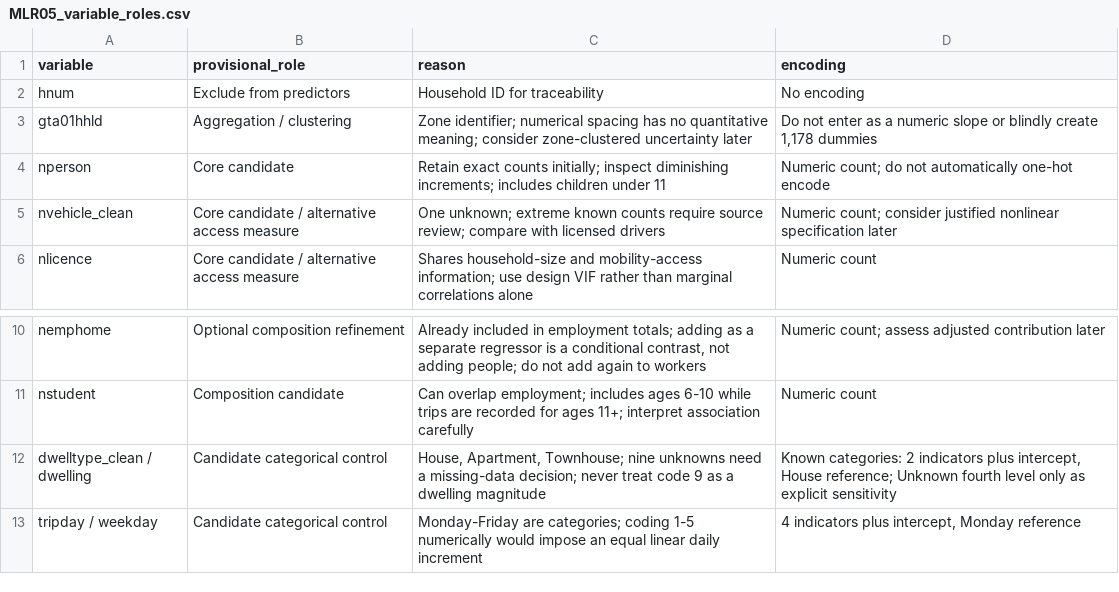
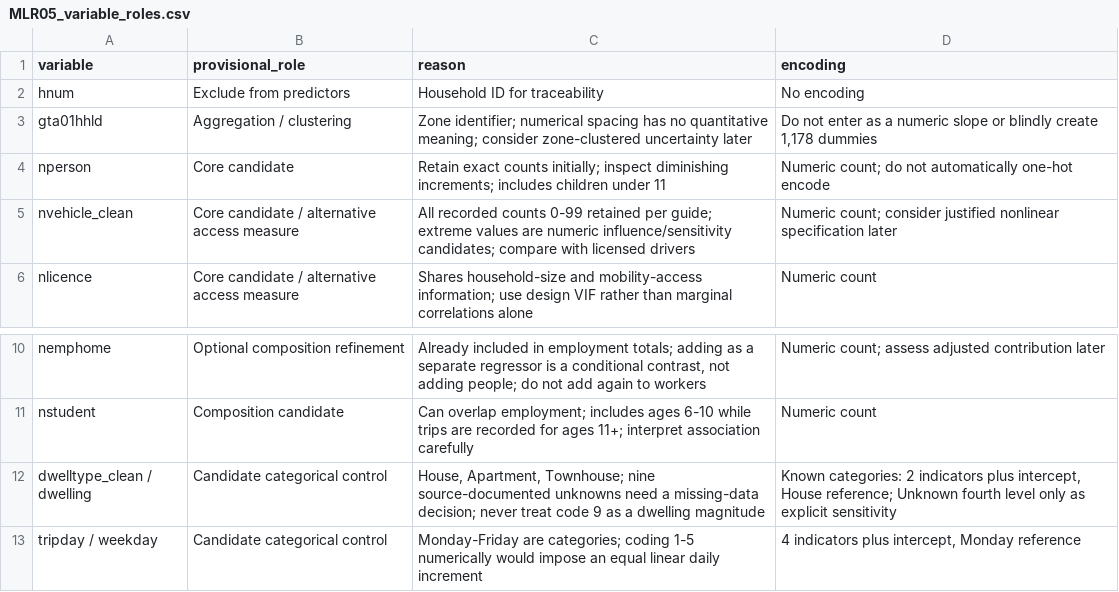
Before and after one commit to kingmartn/trp630termpaper, a CSV file: final_outputs/tables/MLR05_variable_roles.csv, drawn as a sheet; only a part is shown, gaps mark what is left out.

```diff
--- a/final_outputs/tables/MLR05_variable_roles.csv
+++ b/final_outputs/tables/MLR05_variable_roles.csv
@@ -4,3 +4,3 @@ gta01hhld,Aggregation / clustering,Zone identifier; numerical spacing has no qua
 nperson,Core candidate,Retain exact counts initially; inspect diminishing increments; includes children under 11,Numeric count; do not automatically one-hot encode
-nvehicle_clean,Core candidate / alternative access measure,One unknown; extreme known counts require source review; compare with licensed drivers,Numeric count; consider justified nonlinear specification later
+nvehicle_clean,Core candidate / alternative access measure,All recorded counts 0-99 retained per guide; extreme values are numeric influence/sensitivity candidates; compare with licensed drivers,Numeric count; consider justified nonlinear specification later
 nlicence,Core candidate / alternative access measure,Shares household-size and mobility-access information; use design VIF rather than marginal correlations alone,Numeric count
@@ -11,3 +11,3 @@ nemphome,Optional composition refinement,"Already included in employment totals;
 nstudent,Composition candidate,Can overlap employment; includes ages 6-10 while trips are recorded for ages 11+; interpret association carefully,Numeric count
-dwelltype_clean / dwelling,Candidate categorical control,"House, Apartment, Townhouse; nine unknowns need a missing-data decision; never treat code 9 as a dwelling magnitude","Known categories: 2 indicators plus intercept, House reference; Unknown fourth level only as explicit sensitivity"
+dwelltype_clean / dwelling,Candidate categorical control,"House, Apartment, Townhouse; nine source-documented unknowns need a missing-data decision; never treat code 9 as a dwelling magnitude","Known categories: 2 indicators plus intercept, House reference; Unknown fourth level only as explicit sensitivity"
 tripday / weekday,Candidate categorical control,Monday-Friday are categories; coding 1-5 numerically would impose an equal linear daily increment,"4 indicators plus intercept, Monday reference"
```
Also changed, not shown: final_outputs/tables/DP01_data_dictionary.csv, final_outputs/tables/ED03_characteristic_profiles.csv, 53 other files.
